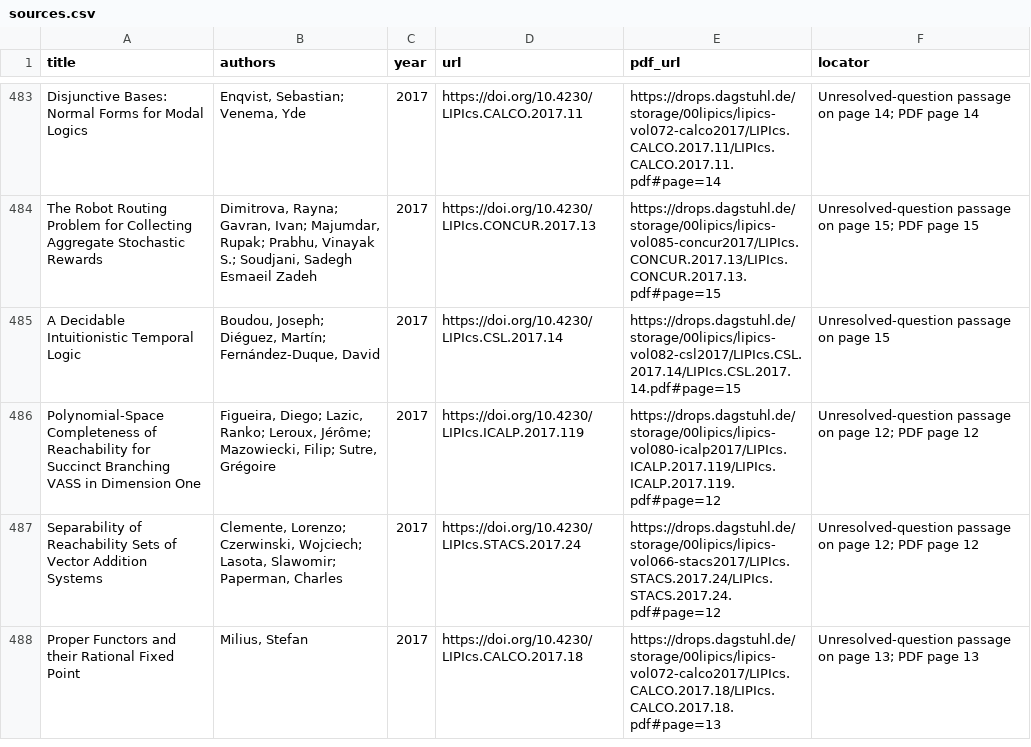
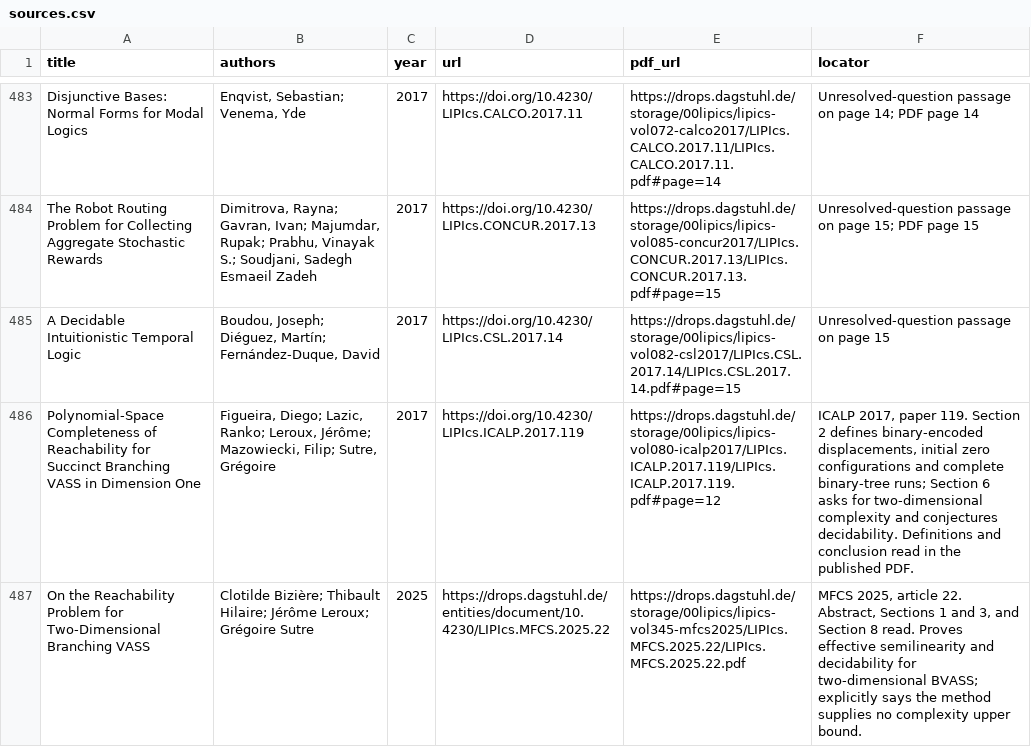
Before and after one commit to vaclavrozhon/atlas, a CSV file: sources.csv, drawn as a sheet; only a part is shown, gaps mark what is left out; the shorter side is filled out with more unchanged rows; the diff covers the shown part only; the diff names each change by its address in the sheet, - before the commit and + after, or states it on an @@ line.

Commit message:
Publish atlas 21ac8173536fa2da19b5

```diff
--- a/sources.csv
+++ b/sources.csv
-F486 (locator): Unresolved-question passage on page 12; PDF page 12
+F486 (locator): ICALP 2017, paper 119. Section 2 defines binary-encoded displacements, initial zero configurations and complete binary-tree runs; Section 6 asks for two-dimensional complexity and conjectures decidability. Definitions and conclusion read in the published PDF.
+row 487: On the Reachability Problem for Two-Dimensional Branching VASS | Clotilde Bizière; Thibault Hilaire; Jérôme Leroux; Grégoire Sutre | 2025 | https://drops.dagstuhl.de/entities/document/10.4230/LIPIcs.MFCS.2025.22 | https://drops.dagstuhl.de/storage/00lipics/lipics-vol345-mfcs2025/LIPIcs.MFCS.2025.22/LIPIcs.MFCS.2025.22.pdf | MFCS 2025, article 22. Abstract, Sections 1 and 3, and Section 8 read. Proves effective semilinearity and decidability for two-dimensional BVASS; explicitly says the method supplies no complexity upper bound.
```
Also changed, not shown: 1 added row and 2 edited cells elsewhere in this file, importance-ranking.csv, 10 other files.
